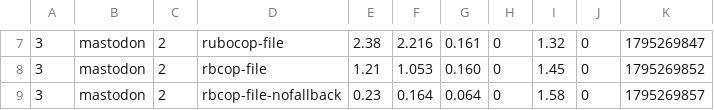
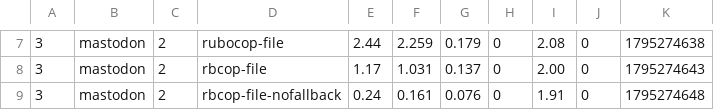
Before and after one commit to costajohnt/rbcop, a TSV file: docs/benchmarks/file.tsv, drawn as a sheet; only a part is shown, gaps mark what is left out; the diff covers the shown part only.

```diff
--- a/docs/benchmarks/file.tsv
+++ b/docs/benchmarks/file.tsv
@@ -7,3 +7,3 @@
-3	mastodon	2	rubocop-file	2.38	2.216	0.161	0	1.32	0	1795269847
-3	mastodon	2	rbcop-file	1.21	1.053	0.160	0	1.45	0	1795269852
-3	mastodon	2	rbcop-file-nofallback	0.23	0.164	0.064	0	1.58	0	1795269857
+3	mastodon	2	rubocop-file	2.44	2.259	0.179	0	2.08	0	1795274638
+3	mastodon	2	rbcop-file	1.17	1.031	0.137	0	2.00	0	1795274643
+3	mastodon	2	rbcop-file-nofallback	0.24	0.161	0.076	0	1.91	0	1795274648
```
Also changed, not shown: 30 edited cells elsewhere in this file, docs/benchmarks/ci.tsv, 6 other files.
